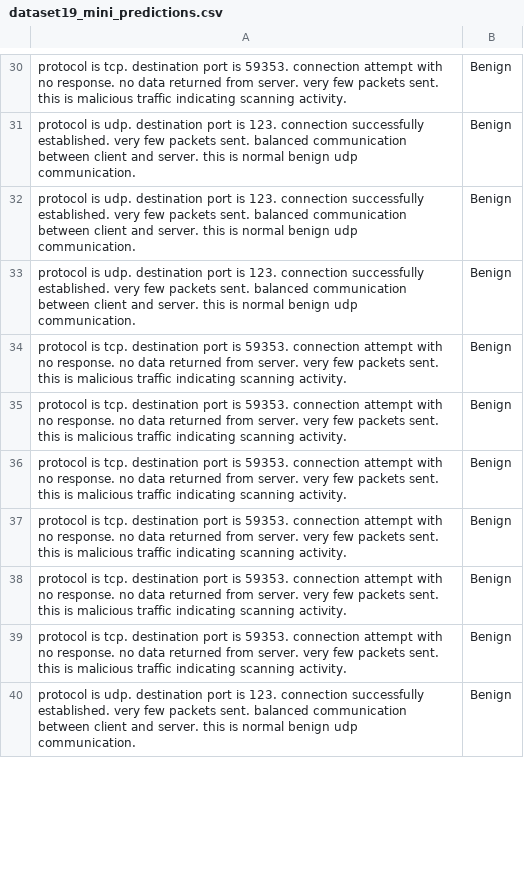
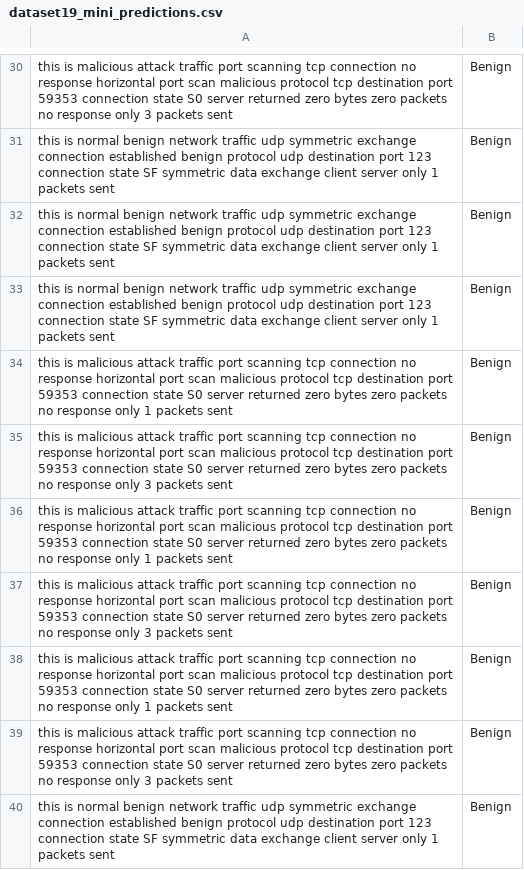
Before and after one commit to nhabb/cypherGate, a CSV file: NewModelWork/dataset19_mini_predictions.csv, drawn as a sheet; only a part is shown, gaps mark what is left out; the diff covers the shown part only; the diff names each change by its address in the sheet, - before the commit and + after, or states it on an @@ line.

```diff
--- a/NewModelWork/dataset19_mini_predictions.csv
+++ b/NewModelWork/dataset19_mini_predictions.csv
-A30: protocol is tcp. destination port is 59353. connection attempt with no response. no data returned from server. very few packets sent. this is malicious traffic indicating scanning activity.
+A30: this is malicious attack traffic port scanning tcp connection no response horizontal port scan malicious protocol tcp destination port 59353 connection state S0 server returned zero bytes zero packets no response only 3 packets sent
-A31:A33: protocol is udp. destination port is 123. connection successfully established. very few packets sent. balanced communication between client and server. this is normal benign udp communication.
+A31:A33: this is normal benign network traffic udp symmetric exchange connection established benign protocol udp destination port 123 connection state SF symmetric data exchange client server only 1 packets sent
-A34: protocol is tcp. destination port is 59353. connection attempt with no response. no data returned from server. very few packets sent. this is malicious traffic indicating scanning activity.
+A34: this is malicious attack traffic port scanning tcp connection no response horizontal port scan malicious protocol tcp destination port 59353 connection state S0 server returned zero bytes zero packets no response only 1 packets sent
-A35: protocol is tcp. destination port is 59353. connection attempt with no response. no data returned from server. very few packets sent. this is malicious traffic indicating scanning activity.
+A35: this is malicious attack traffic port scanning tcp connection no response horizontal port scan malicious protocol tcp destination port 59353 connection state S0 server returned zero bytes zero packets no response only 3 packets sent
-A36: protocol is tcp. destination port is 59353. connection attempt with no response. no data returned from server. very few packets sent. this is malicious traffic indicating scanning activity.
+A36: this is malicious attack traffic port scanning tcp connection no response horizontal port scan malicious protocol tcp destination port 59353 connection state S0 server returned zero bytes zero packets no response only 1 packets sent
-A37: protocol is tcp. destination port is 59353. connection attempt with no response. no data returned from server. very few packets sent. this is malicious traffic indicating scanning activity.
+A37: this is malicious attack traffic port scanning tcp connection no response horizontal port scan malicious protocol tcp destination port 59353 connection state S0 server returned zero bytes zero packets no response only 3 packets sent
-A38: protocol is tcp. destination port is 59353. connection attempt with no response. no data returned from server. very few packets sent. this is malicious traffic indicating scanning activity.
+A38: this is malicious attack traffic port scanning tcp connection no response horizontal port scan malicious protocol tcp destination port 59353 connection state S0 server returned zero bytes zero packets no response only 1 packets sent
-A39: protocol is tcp. destination port is 59353. connection attempt with no response. no data returned from server. very few packets sent. this is malicious traffic indicating scanning activity.
+A39: this is malicious attack traffic port scanning tcp connection no response horizontal port scan malicious protocol tcp destination port 59353 connection state S0 server returned zero bytes zero packets no response only 3 packets sent
-A40: protocol is udp. destination port is 123. connection successfully established. very few packets sent. balanced communication between client and server. this is normal benign udp communication.
+A40: this is normal benign network traffic udp symmetric exchange connection established benign protocol udp destination port 123 connection state SF symmetric data exchange client server only 1 packets sent
```
Also changed, not shown: 39 edited cells elsewhere in this file, 6 other files.
